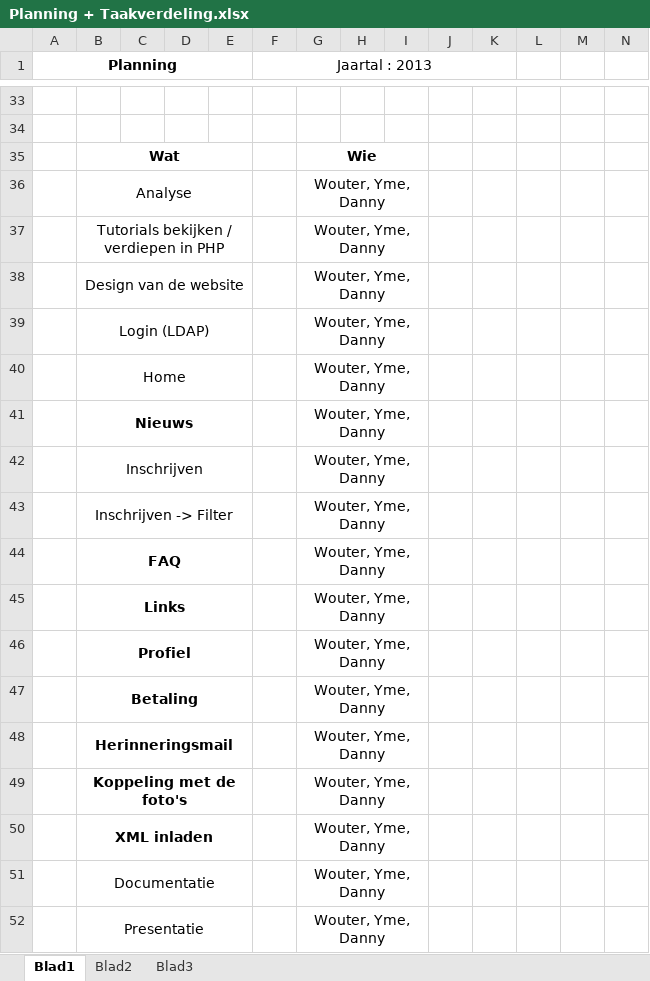
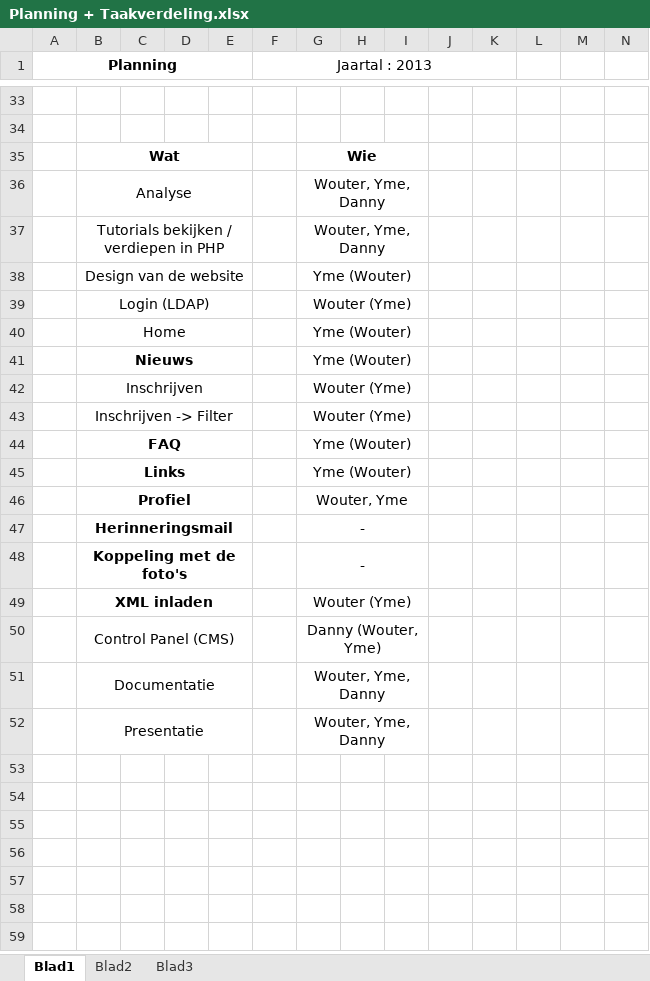
Before and after one commit to GRAAFYME/SubscribeMeJ1P4P, an Excel workbook: Documentatie/Planning + Taakverdeling & Logboek/Planning + Taakverdeling.xlsx, sheet Blad1, drawn as a sheet; only a part is shown, gaps mark what is left out; values as stored, in another font and other column widths than the file's, no borders; conditional formats not drawn; removed rows and columns are numbered as before the commit, all else as after; rows hold the shown columns only; the diff names each change by its address in the sheet, - before the commit and + after, or states it on an @@ line.

Commit message:
Taakverdeling bijgewerkt en 'Schetsen/HomeV2' toegevoegd.

```diff
--- a/Documentatie/Planning + Taakverdeling & Logboek/Planning + Taakverdeling.xlsx (sheet Blad1)
+++ b/Documentatie/Planning + Taakverdeling & Logboek/Planning + Taakverdeling.xlsx (sheet Blad1)
-G38: Wouter, Yme, Danny
+G38: Yme (Wouter)
-G39: Wouter, Yme, Danny
+G39: Wouter (Yme)
-G40:G41: Wouter, Yme, Danny
+G40:G41: Yme (Wouter)
-G42:G43: Wouter, Yme, Danny
+G42:G43: Wouter (Yme)
-G44:G45: Wouter, Yme, Danny
+G44:G45: Yme (Wouter)
-G46: Wouter, Yme, Danny
+G46: Wouter, Yme
-row 47:  | Betaling |  |  |  |  | Wouter, Yme, Danny
-G47:G48: Wouter, Yme, Danny
+G47:G48: -
-G49: Wouter, Yme, Danny
+G49: Wouter (Yme)
+row 50:  | Control Panel (CMS) |  |  |  |  | Danny (Wouter, Yme)
```
Also changed, not shown: 1 other file.
